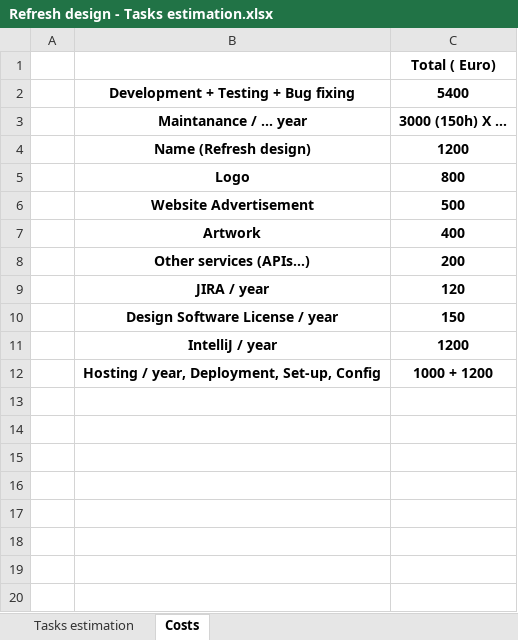
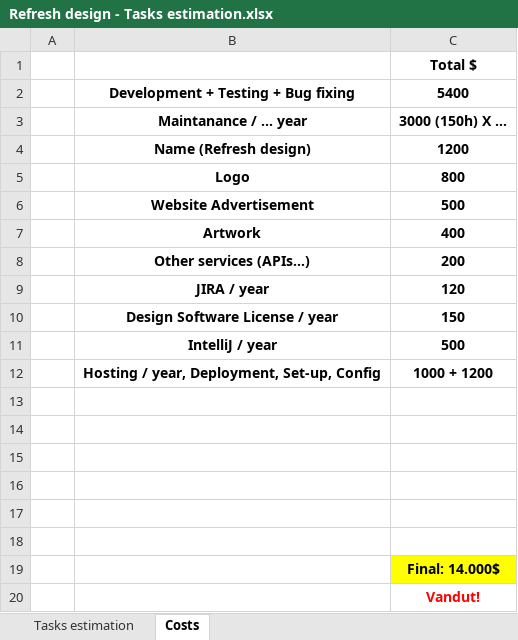
Before and after one commit to baletiandrada/BENTII, an Excel workbook: Refresh design - Tasks estimation.xlsx, sheet Costs, drawn as a sheet; values as stored, in another font and other column widths than the file's, no borders; the diff names each change by its address in the sheet, - before the commit and + after, or states it on an @@ line.

Commit message:
Add files via upload

```diff
--- a/Refresh design - Tasks estimation.xlsx (sheet Costs)
+++ b/Refresh design - Tasks estimation.xlsx (sheet Costs)
-C1: Total ( Euro)
+C1: Total $
-C11: 1200
+C11: 500
+row 13: (empty)
+row 14: (empty)
+row 15: (empty)
+row 16: (empty)
+row 17: (empty)
+row 18: (empty)
+row 19:  |  | Final: 14.000$
+row 20:  |  | Vandut!
```
